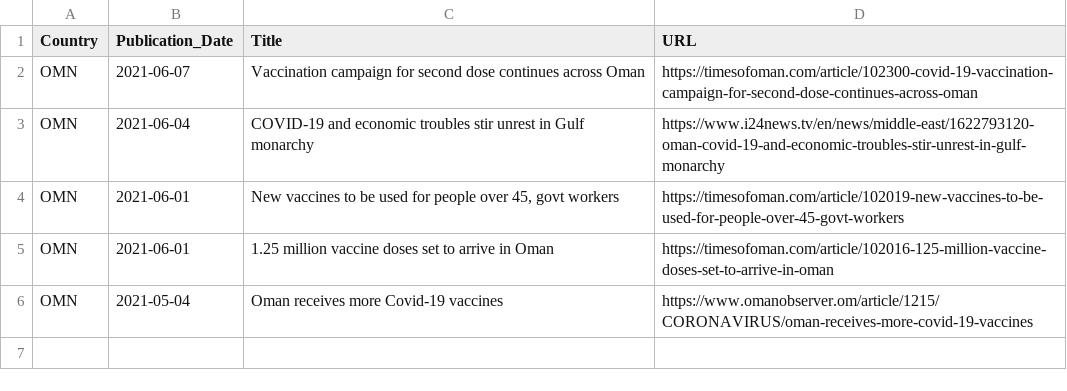
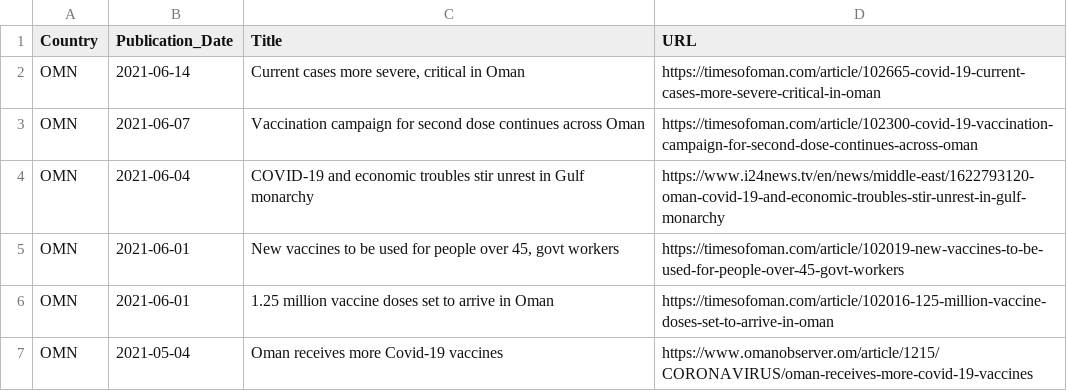
Before and after one commit to inception-labs/covid-vaccine-mena, a CSV file: Media/OMN.csv, drawn as a sheet.

Commit message:
Update OMN.csv

```diff
--- a/Media/OMN.csv
+++ b/Media/OMN.csv
@@ -1,2 +1,3 @@
 Country, Publication_Date,Title, URL
+OMN, 2021-06-14, "Current cases more severe, critical in Oman", "https://timesofoman.com/article/102665-covid-19-current-cases-more-severe-critical-in-oman"
 OMN, 2021-06-07, "Vaccination campaign for second dose continues across Oman", "https://timesofoman.com/article/102300-covid-19-vaccination-campaign-for-second-dose-continues-across-oman"
```
